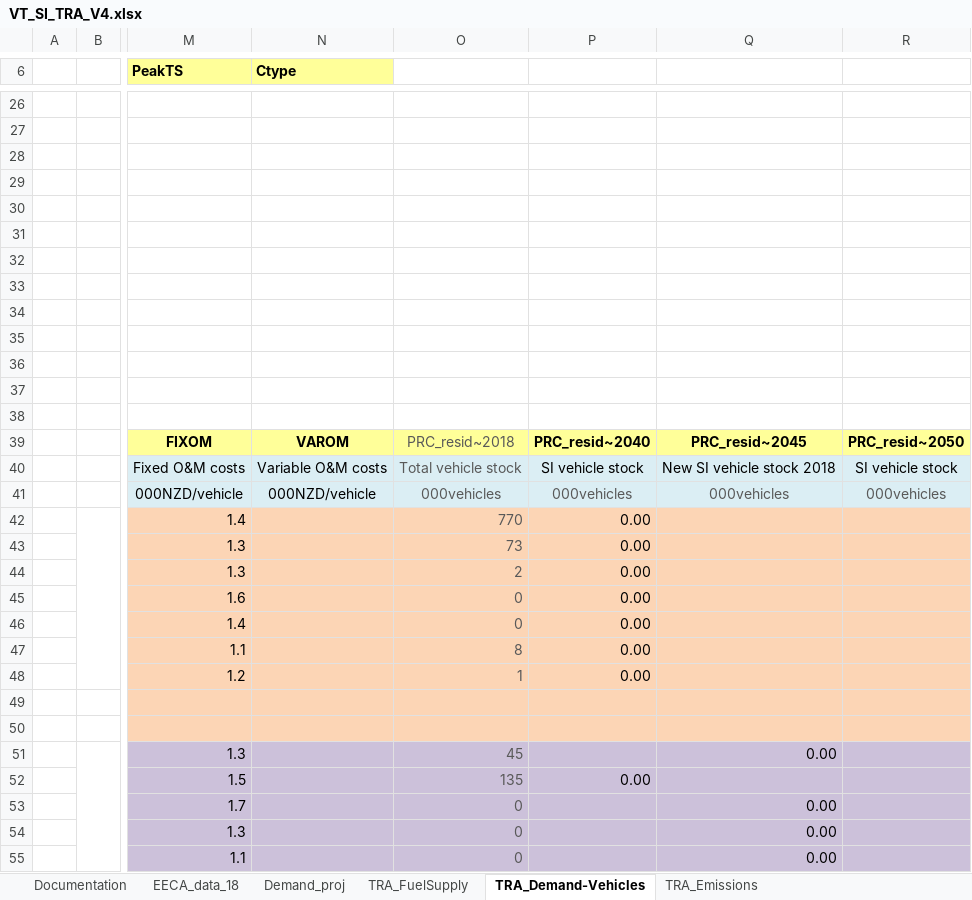
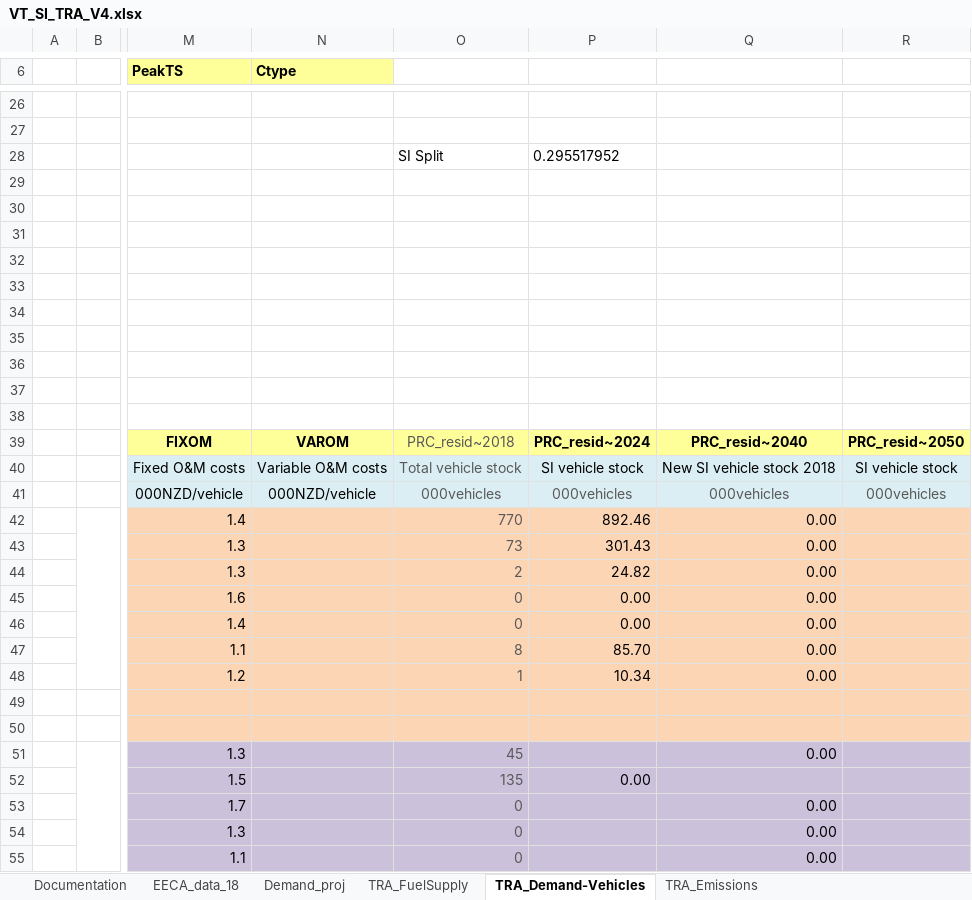
Before and after one commit to akanudia/VerveStacks_NZL_EECA, an Excel workbook: VT_SI_TRA_V4.xlsx, sheet TRA_Demand-Vehicles, drawn as a sheet; only a part is shown, gaps mark what is left out; values as stored, in another font and other column widths than the file's, no borders; the diff names each change by its address in the sheet, - before the commit and + after, or states it on an @@ line.

```diff
--- a/VT_SI_TRA_V4.xlsx (sheet TRA_Demand-Vehicles)
+++ b/VT_SI_TRA_V4.xlsx (sheet TRA_Demand-Vehicles)
-O28: (empty)
+O28: SI Split
-P28: (empty)
+P28: 0.295517952
-P39: PRC_resid~2040
+P39: PRC_resid~2024
-Q39: PRC_resid~2045
+Q39: PRC_resid~2040
-P42: 0.00
+P42: 892.46
-Q42:Q48: (empty)
+Q42:Q48: 0.00
-P43: 0.00
+P43: 301.43
-P44: 0.00
+P44: 24.82
-P47: 0.00
+P47: 85.70
-P48: 0.00
+P48: 10.34
```
Also changed, not shown: SuppXLS/Scen_Par-NZL.xlsx, SysSettings.xlsx, 1 other file.
